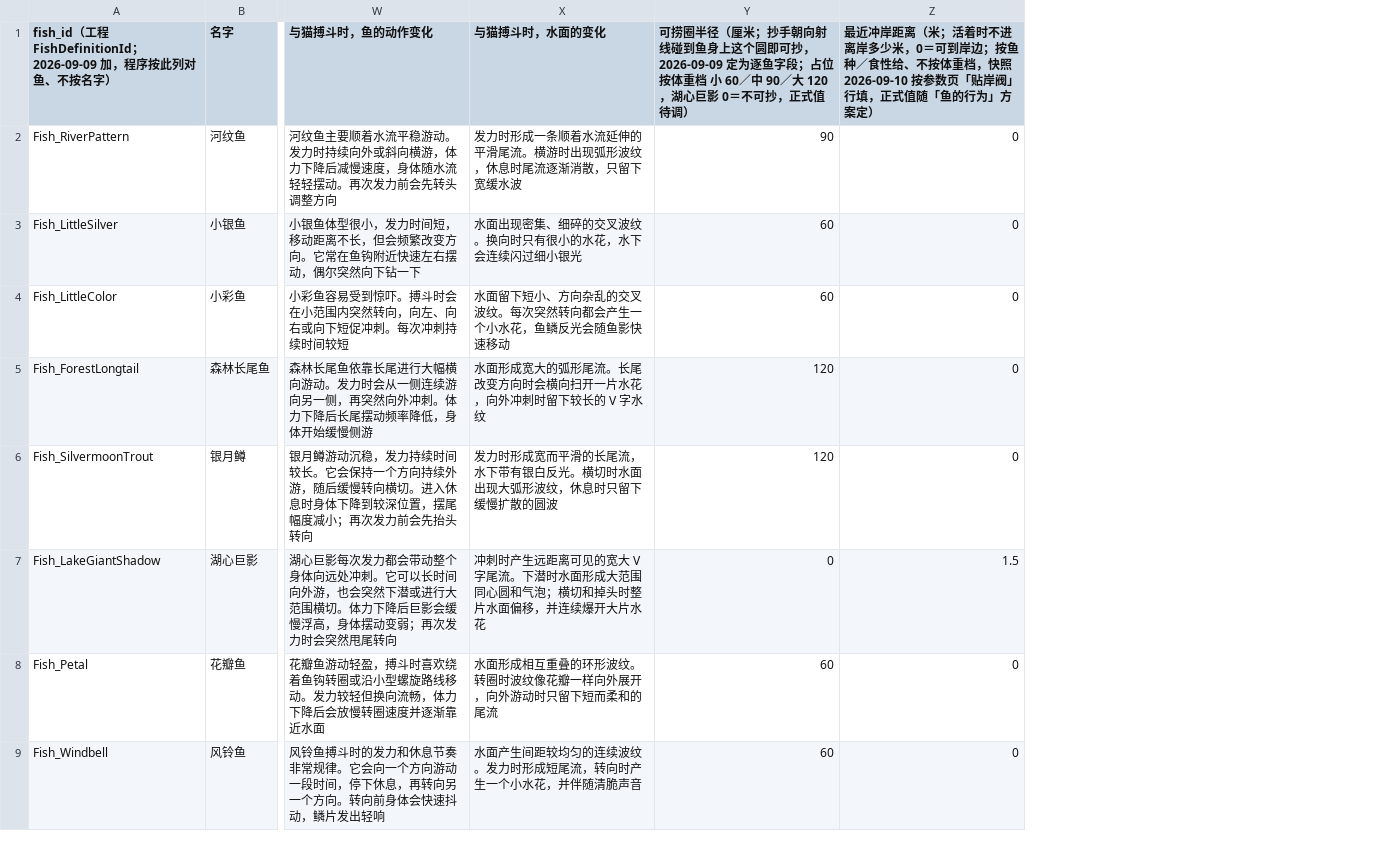
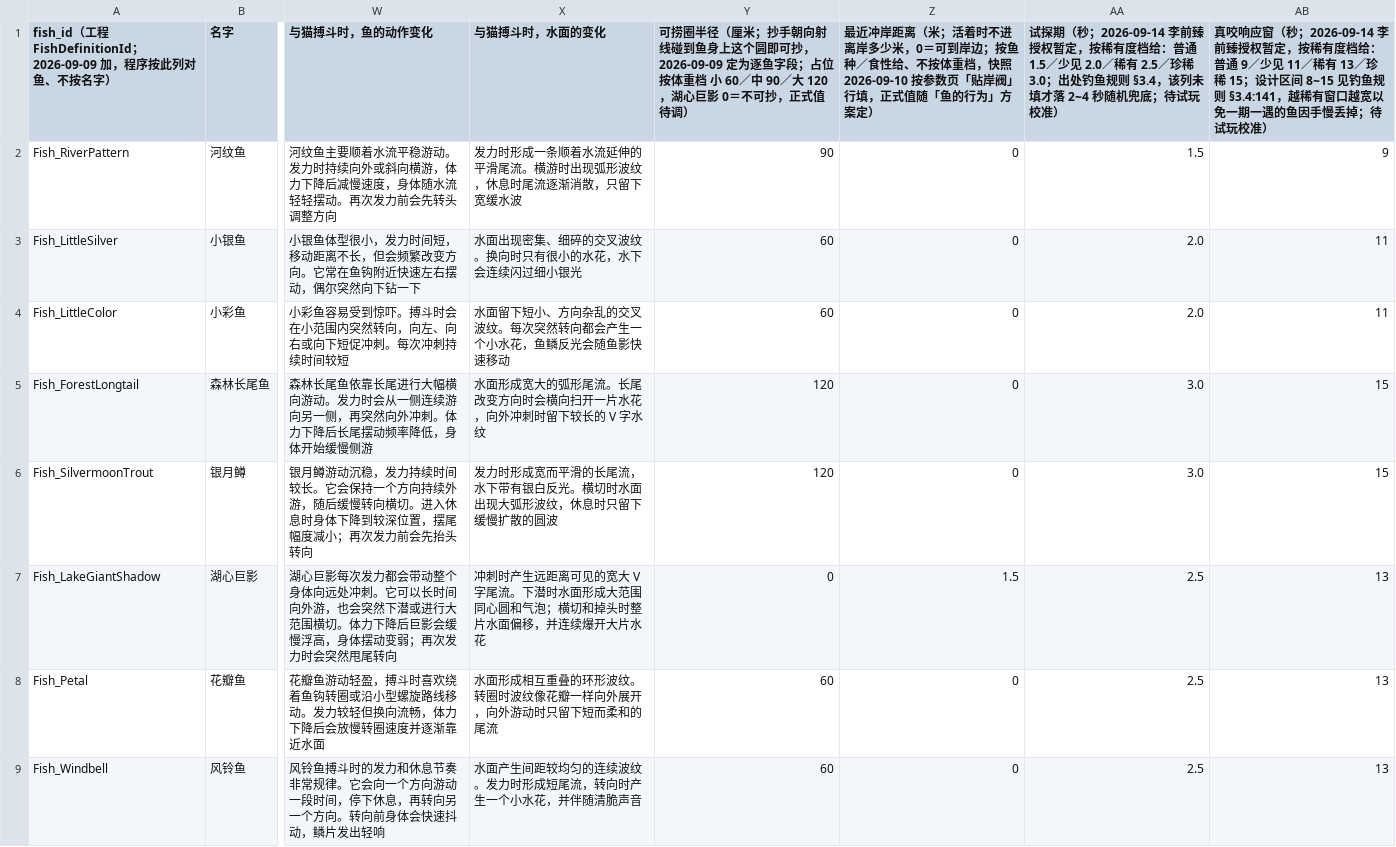
Before and after one commit to FrozenfishKiel/Catfishing, a CSV file: Knowledge/Design/GDD 系统分册/鱼/鱼表格/第一版.csv, drawn as a sheet; only a part is shown, gaps mark what is left out; the diff names each change by its address in the sheet, - before the commit and + after, or states it on an @@ line.

```diff
--- a/Knowledge/Design/GDD 系统分册/鱼/鱼表格/第一版.csv
+++ b/Knowledge/Design/GDD 系统分册/鱼/鱼表格/第一版.csv
+column AA, rows 1-9: 试探期（秒；2026-09-14 李前臻授权暂定，按稀有度档给：普通 1.5／少见 2.0／稀有 2.5／珍稀 3.0；出处钓鱼规则 §3.4，该列未填才落 2~4 秒随机兜底；待试玩校准） | 1.5 | 2.0 | 2.0 | 3.0 | 3.0 | 2.5 | 2.5 | 2.5
+column AB, rows 1-9: 真咬响应窗（秒；2026-09-14 李前臻授权暂定，按稀有度档给：普通 9／少见 11／稀有 13／珍稀 15；设计区间 8~15 见钓鱼规则 §3.4:141，越稀有窗口越宽以免一期一遇的鱼因手慢丢掉；待试玩校准） | 9 | 11 | 11 | 15 | 15 | 13 | 13 | 13
```
Also changed, not shown: Knowledge/Design/GDD 系统分册/鱼/鱼表格/基础池.csv, 5 other files.
